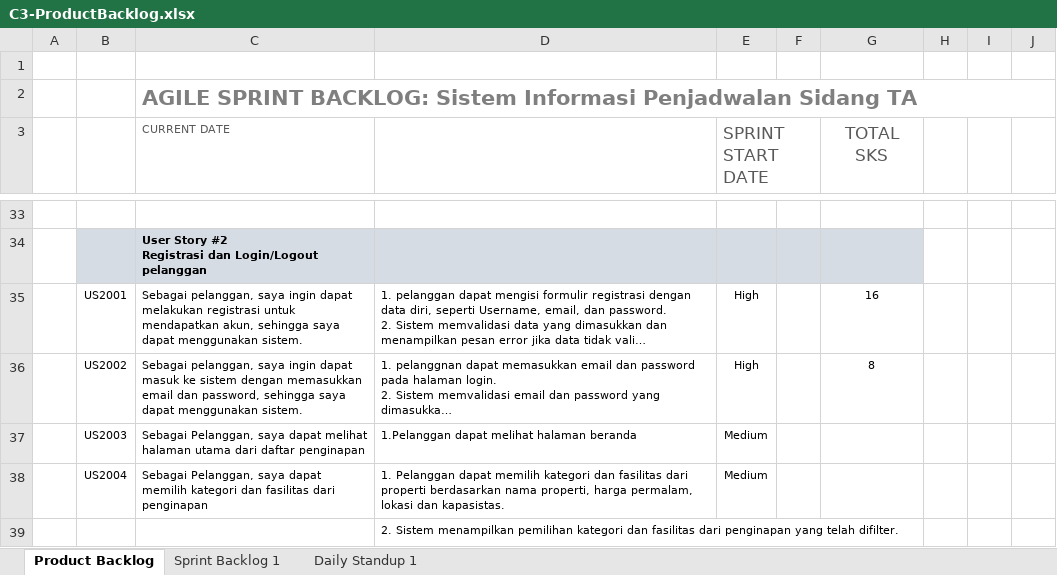
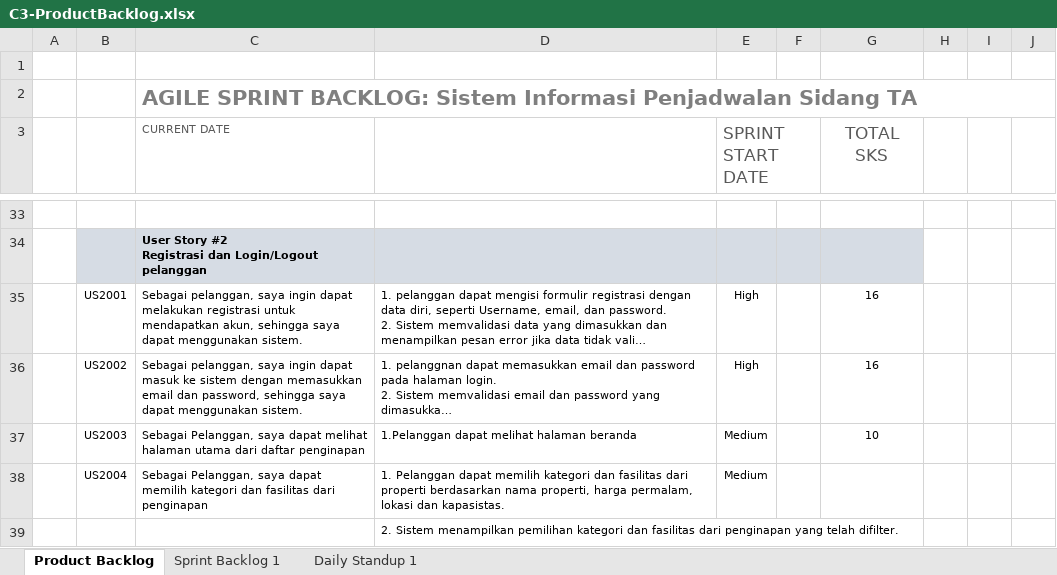
Before and after one commit to mahardhikayoanda/logicraft, an Excel workbook: Dokumen/productBacklog/C3-ProductBacklog.xlsx, sheet Product Backlog, drawn as a sheet; only a part is shown, gaps mark what is left out; long unchanged cells end in …; values as stored, in another font and other column widths than the file's, no borders; the diff covers the shown part only; the diff names each change by its address in the sheet, - before the commit and + after, or states it on an @@ line.

Commit message:
menambahkan scenario customer, owner, dan opertor, memodifikasi product backlog

```diff
--- a/Dokumen/productBacklog/C3-ProductBacklog.xlsx (sheet Product Backlog)
+++ b/Dokumen/productBacklog/C3-ProductBacklog.xlsx (sheet Product Backlog)
-G36 (TOTAL SKS): 8
+G36 (TOTAL SKS): 16
-G37 (TOTAL SKS): (empty)
+G37 (TOTAL SKS): 10
```
Also changed, not shown: 3 added rows, 3 removed rows, 8 edited cells and cell formats elsewhere in this sheet, 3 other files.
